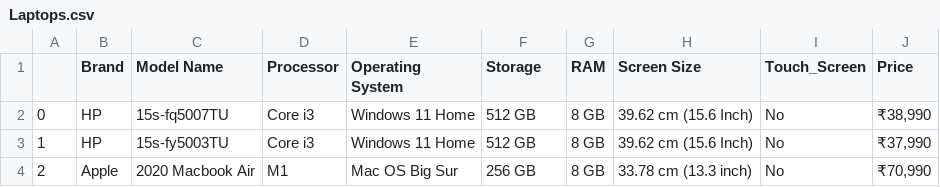
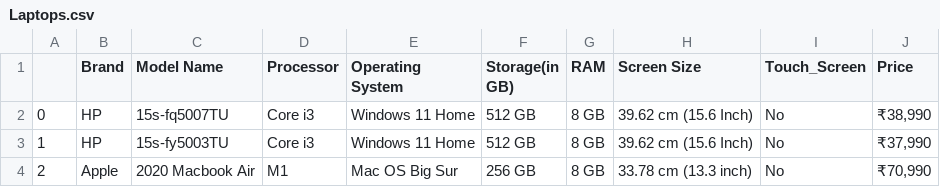
Before and after one commit to Tehilbansal/Sup_Deep_Learn, a CSV file: Laptops.csv, drawn as a sheet; only a part is shown.

Commit message:
Update Laptops.csv

```diff
--- a/Laptops.csv
+++ b/Laptops.csv
@@ -1,2 +1,2 @@
-,Brand,Model Name,Processor,Operating System,Storage,RAM,Screen Size,Touch_Screen,Price
+,Brand,Model Name,Processor,Operating System,Storage(in GB),RAM,Screen Size,Touch_Screen,Price
 0,HP,15s-fq5007TU,Core i3,Windows 11 Home,512 GB,8 GB,39.62 cm (15.6 Inch),No,"₹38,990"
```
